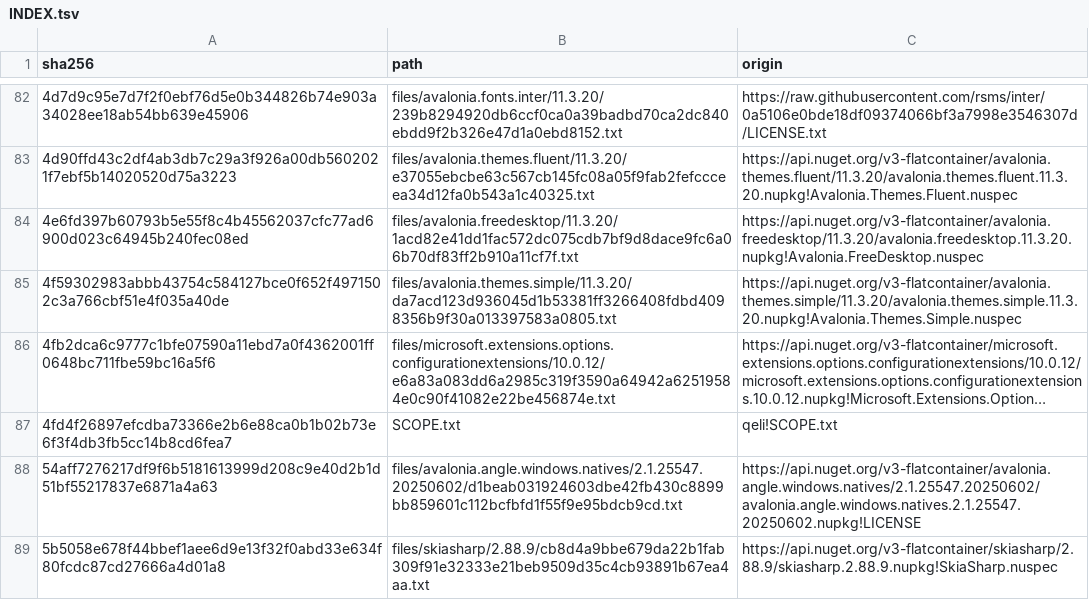
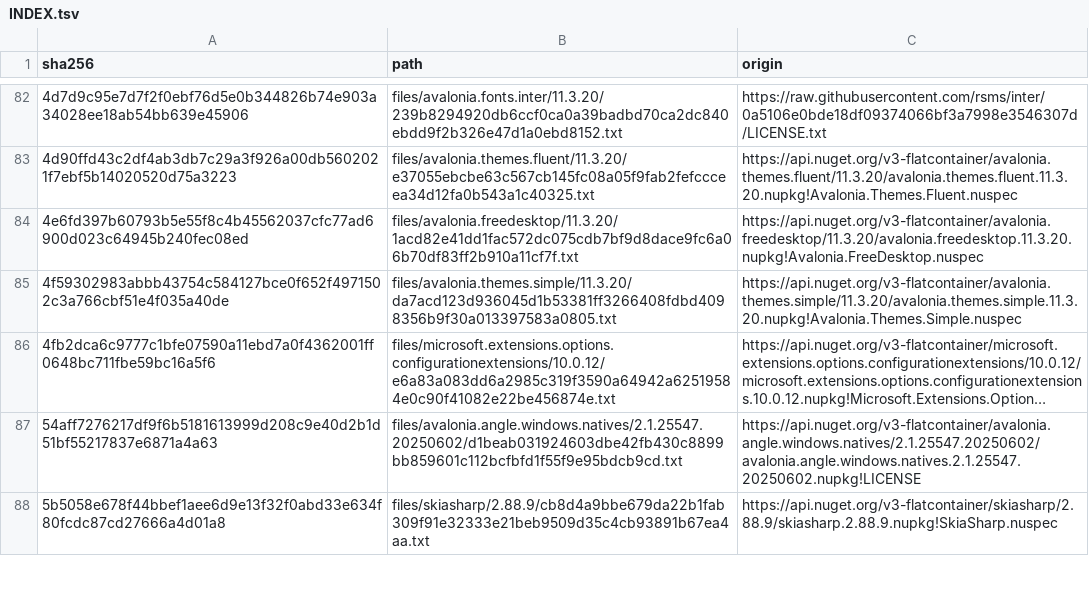
Before and after one commit to 10ty2long/qeli, a TSV file: qeli-shared/third-party-notices/dotnet/INDEX.tsv, drawn as a sheet; only a part is shown, gaps mark what is left out; long unchanged cells end in …; removed rows and columns are numbered as before the commit, all else as after; the diff covers the shown part only; the diff names each change by its address in the sheet, - before the commit and + after, or states it on an @@ line.

```diff
--- a/qeli-shared/third-party-notices/dotnet/INDEX.tsv
+++ b/qeli-shared/third-party-notices/dotnet/INDEX.tsv
-row 87: 4fd4f26897efcdba73366e2b6e88ca0b1b02b73e6f3f4db3fb5cc14b8cd6fea7 | SCOPE.txt | qeli!SCOPE.txt
```
Also changed, not shown: 5 added rows, 4 removed rows and 2 edited cells elsewhere in this file, qeli-shared/third-party-notices/dotnet/PACKAGES.tsv, qeli-shared/third-party-notices/dotnet/SUPPLEMENTS.tsv, 41 other files.
